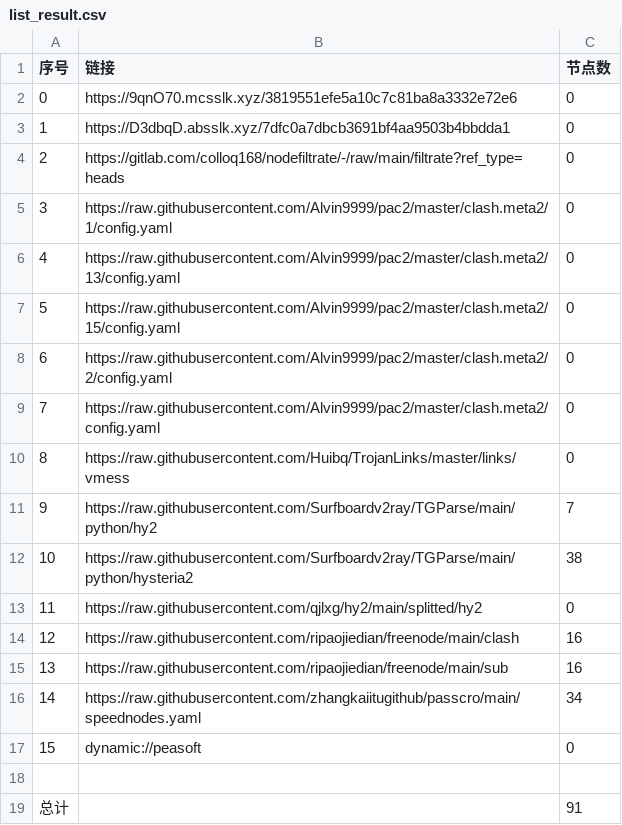
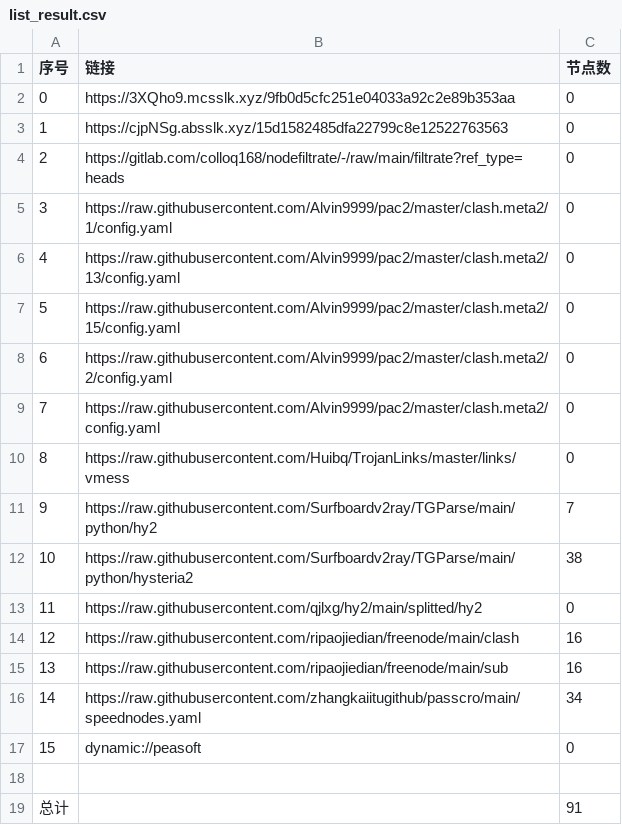
Before and after one commit to lihong19801/zidongzhuaqu4, a CSV file: list_result.csv, drawn as a sheet.

```diff
--- a/list_result.csv
+++ b/list_result.csv
@@ -1,4 +1,4 @@
 序号,链接,节点数
-0,https://9qnO70.mcsslk.xyz/3819551efe5a10c7c81ba8a3332e72e6,0
-1,https://D3dbqD.absslk.xyz/7dfc0a7dbcb3691bf4aa9503b4bbdda1,0
+0,https://3XQho9.mcsslk.xyz/9fb0d5cfc251e04033a92c2e89b353aa,0
+1,https://cjpNSg.absslk.xyz/15d1582485dfa22799c8e12522763563,0
 2,https://gitlab.com/colloq168/nodefiltrate/-/raw/main/filtrate?ref_type=heads,0
```
Also changed, not shown: 3 other files.
